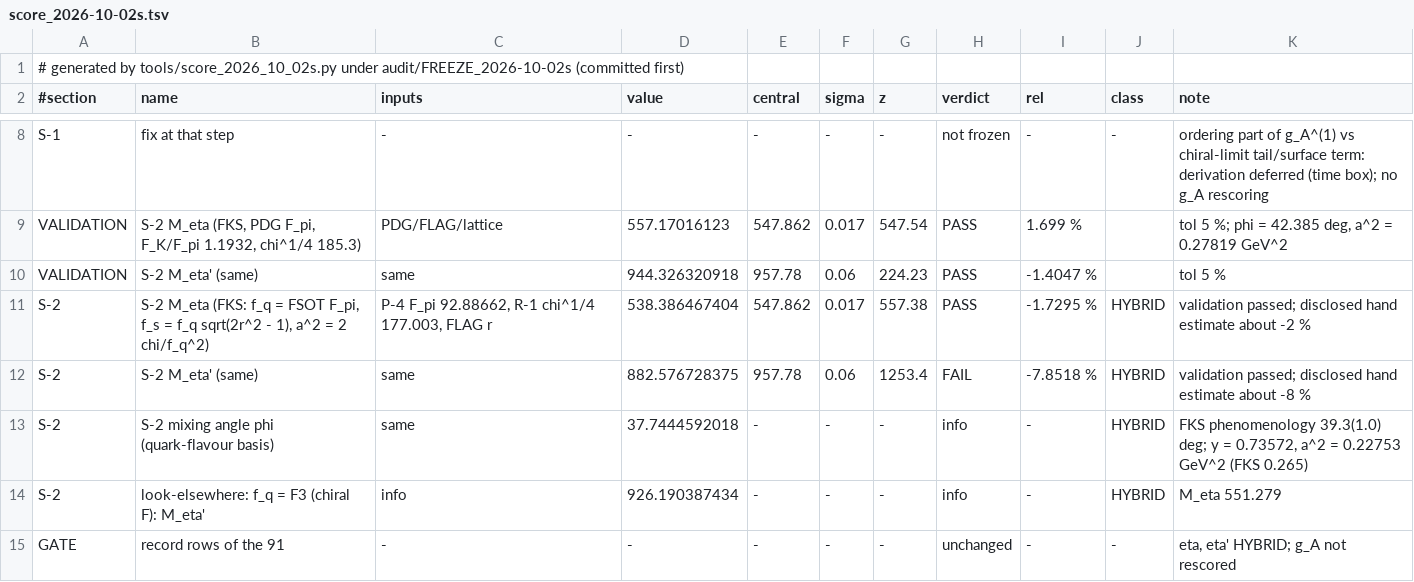
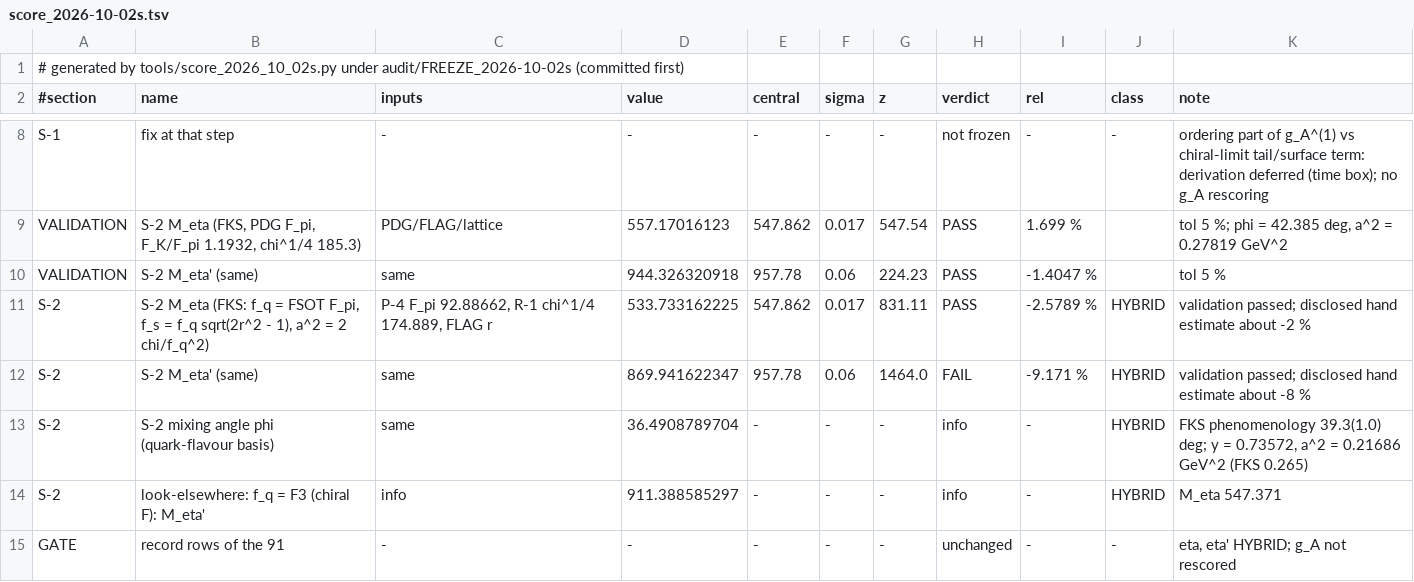
Before and after one commit to dappalumbo91/FSOT-2.1-Cpp, a TSV file: audit/score_2026-10-02s.tsv, drawn as a sheet; only a part is shown, gaps mark what is left out.

Commit message:
fix(ci): also re-freeze score_s after the updated R-1 χ
score_2026_10_02s.py reads R-1 chi^1/4 from the re-frozen r snapshot
(and P-4 F_π, which did not move). S-2 M_η stays PASS, M_η' stays FAIL.
No further audit files read score_s.

```diff
--- a/audit/score_2026-10-02s.tsv
+++ b/audit/score_2026-10-02s.tsv
@@ -10,6 +10,6 @@ VALIDATION	S-2 M_eta (FKS, PDG F_pi, F_K/F_pi 1.1932, chi^1/4 185.3)	PDG/FLAG/la
 VALIDATION	S-2 M_eta' (same)	same	944.326320918	957.78	0.06	224.23	PASS	-1.4047 %		tol 5 %
-S-2	S-2 M_eta (FKS: f_q = FSOT F_pi, f_s = f_q sqrt(2r^2 - 1), a^2 = 2 chi/f_q^2)	P-4 F_pi 92.88662, R-1 chi^1/4 177.003, FLAG r	538.386467404	547.862	0.017	557.38	PASS	-1.7295 %	HYBRID	validation passed; disclosed hand estimate about -2 %
-S-2	S-2 M_eta' (same)	same	882.576728375	957.78	0.06	1253.4	FAIL	-7.8518 %	HYBRID	validation passed; disclosed hand estimate about -8 %
-S-2	S-2 mixing angle phi (quark-flavour basis)	same	37.7444592018	-	-	-	info	-	HYBRID	FKS phenomenology 39.3(1.0) deg; y = 0.73572, a^2 = 0.22753 GeV^2 (FKS 0.265)
-S-2	look-elsewhere: f_q = F3 (chiral F): M_eta'	info	926.190387434	-	-	-	info	-	HYBRID	M_eta 551.279
+S-2	S-2 M_eta (FKS: f_q = FSOT F_pi, f_s = f_q sqrt(2r^2 - 1), a^2 = 2 chi/f_q^2)	P-4 F_pi 92.88662, R-1 chi^1/4 174.889, FLAG r	533.733162225	547.862	0.017	831.11	PASS	-2.5789 %	HYBRID	validation passed; disclosed hand estimate about -2 %
+S-2	S-2 M_eta' (same)	same	869.941622347	957.78	0.06	1464.0	FAIL	-9.171 %	HYBRID	validation passed; disclosed hand estimate about -8 %
+S-2	S-2 mixing angle phi (quark-flavour basis)	same	36.4908789704	-	-	-	info	-	HYBRID	FKS phenomenology 39.3(1.0) deg; y = 0.73572, a^2 = 0.21686 GeV^2 (FKS 0.265)
+S-2	look-elsewhere: f_q = F3 (chiral F): M_eta'	info	911.388585297	-	-	-	info	-	HYBRID	M_eta 547.371
 GATE	record rows of the 91	-	-	-	-	-	unchanged	-	-	eta, eta' HYBRID; g_A not rescored
```
Also changed, not shown: 1 other file.
